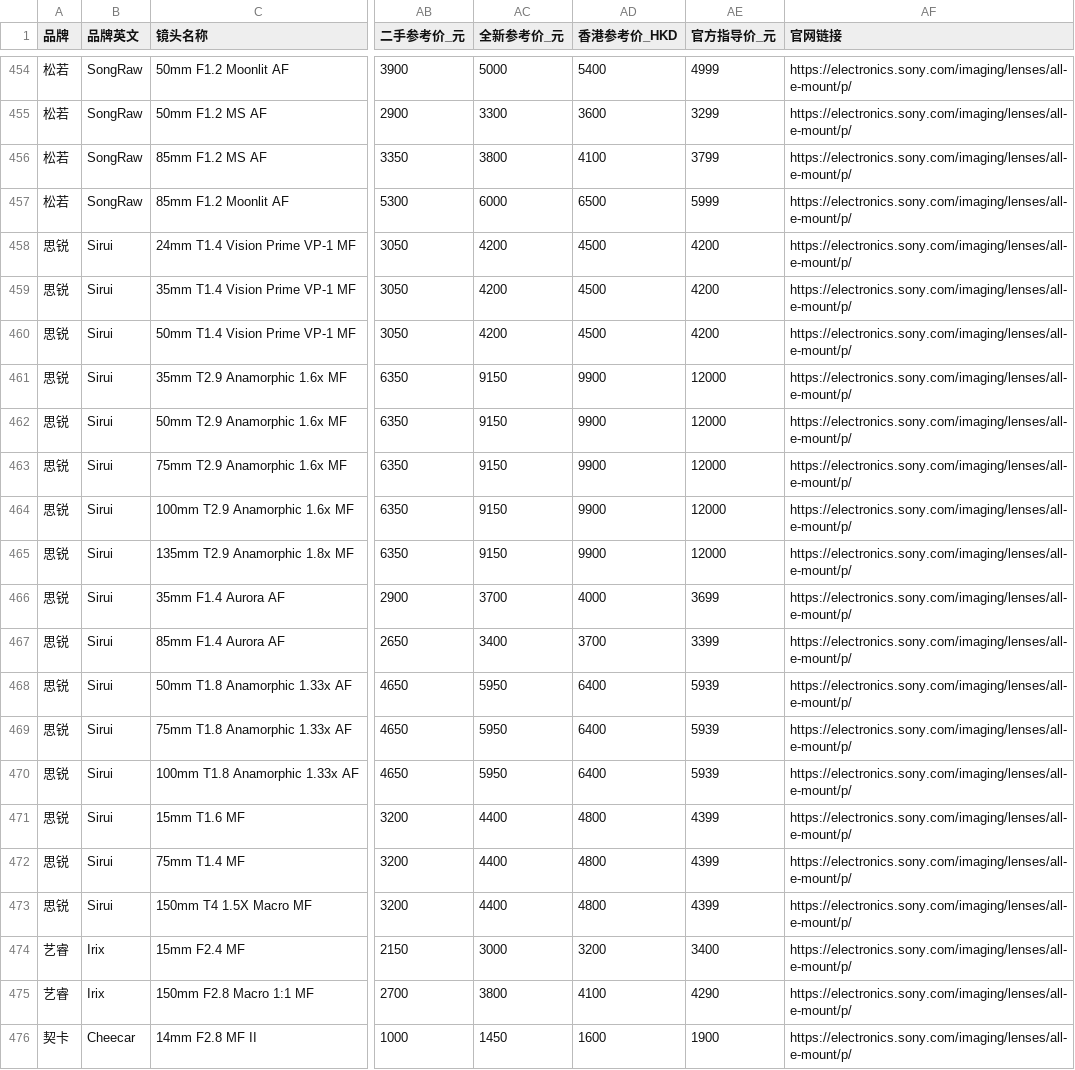
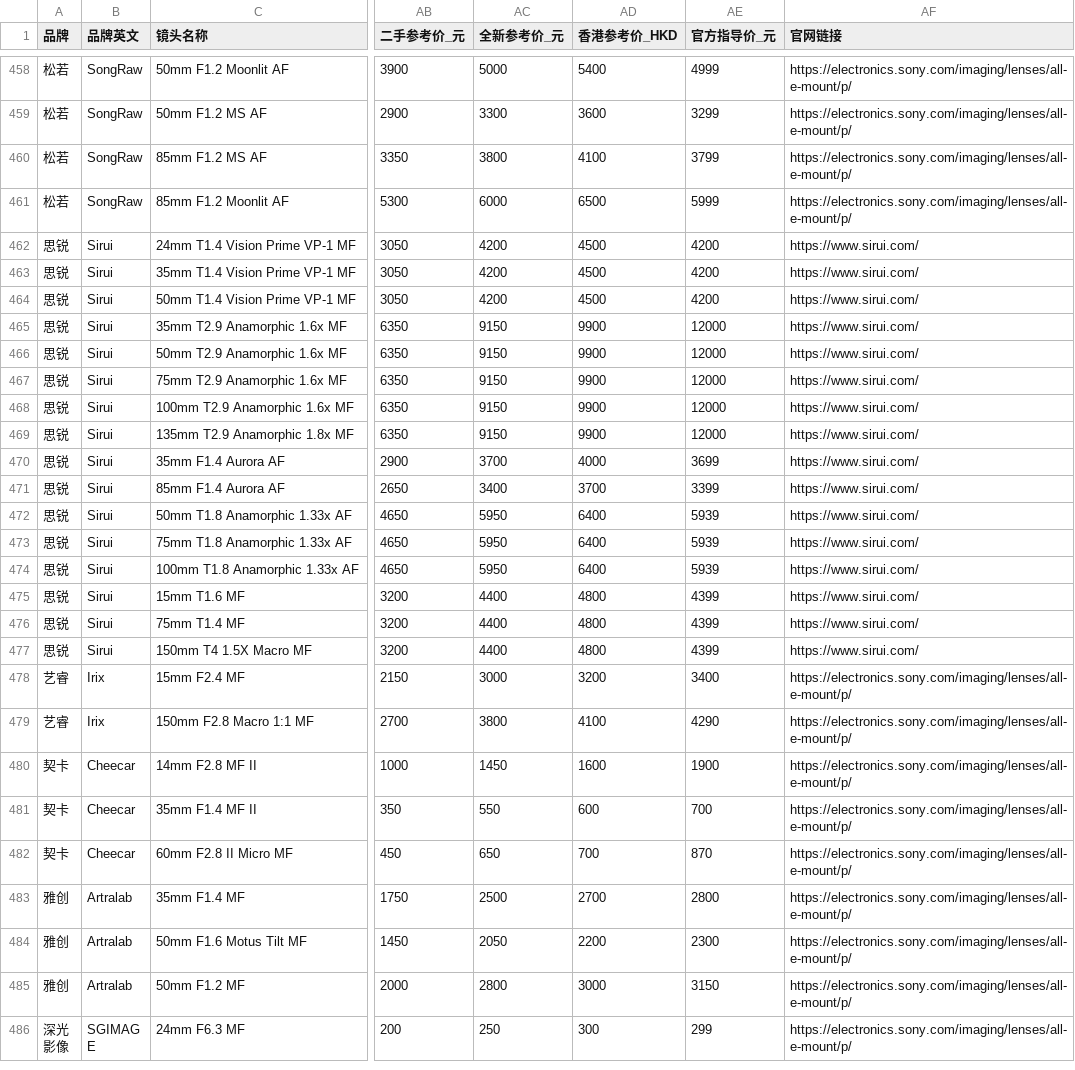
Before and after one commit to fwindpeak/sony-fe-lens-db, a CSV file: resource/sony_lenses_calibrated_complete.csv, drawn as a sheet; only a part is shown, gaps mark what is left out; the shorter side is filled out with more unchanged rows; addresses are those after the commit; the diff covers the shown part only; the diff names each change by its address in the sheet, - before the commit and + after, or states it on an @@ line.

```diff
--- a/resource/sony_lenses_calibrated_complete.csv
+++ b/resource/sony_lenses_calibrated_complete.csv
-AF462:AF477 (官网链接): https://electronics.sony.com/imaging/lenses/all-e-mount/p/
+AF462:AF477 (官网链接): https://www.sirui.com/
```
Also changed, not shown: 4 added rows elsewhere in this file, 3 other files.
